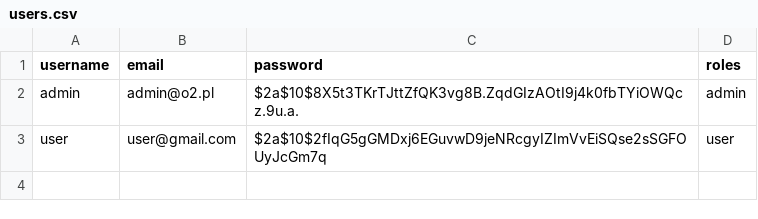
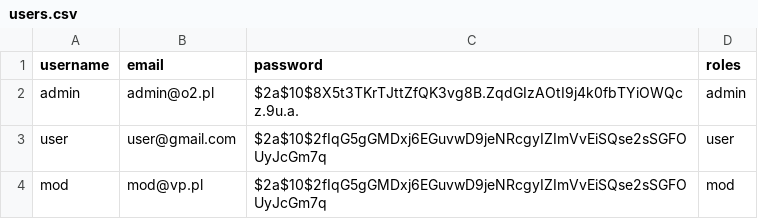
Before and after one commit to MichalBarnat/vetclinic, a CSV file: src/main/resources/changesets/data/users.csv, drawn as a sheet.

```diff
--- a/src/main/resources/changesets/data/users.csv
+++ b/src/main/resources/changesets/data/users.csv
@@ -3 +3,2 @@ admin,admin@o2.pl,$2a$10$8X5t3TKrTJttZfQK3vg8B.ZqdGIzAOtI9j4k0fbTYiOWQcz.9u.a.,a
 user,user@gmail.com,$2a$10$2fIqG5gGMDxj6EGuvwD9jeNRcgyIZImVvEiSQse2sSGFOUyJcGm7q,user
+mod,mod@vp.pl,$2a$10$2fIqG5gGMDxj6EGuvwD9jeNRcgyIZImVvEiSQse2sSGFOUyJcGm7q,mod
```
Also changed, not shown: 19 other files.
